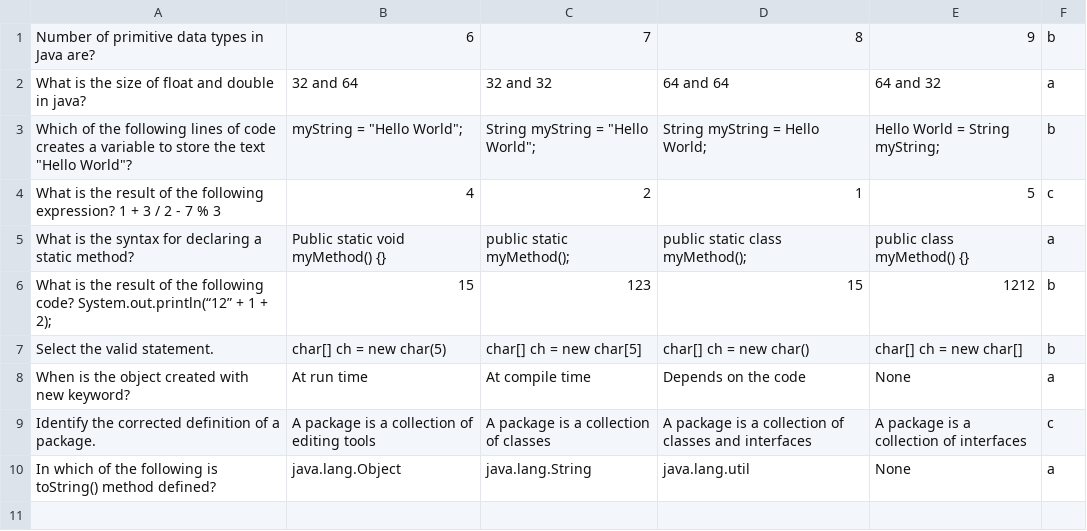
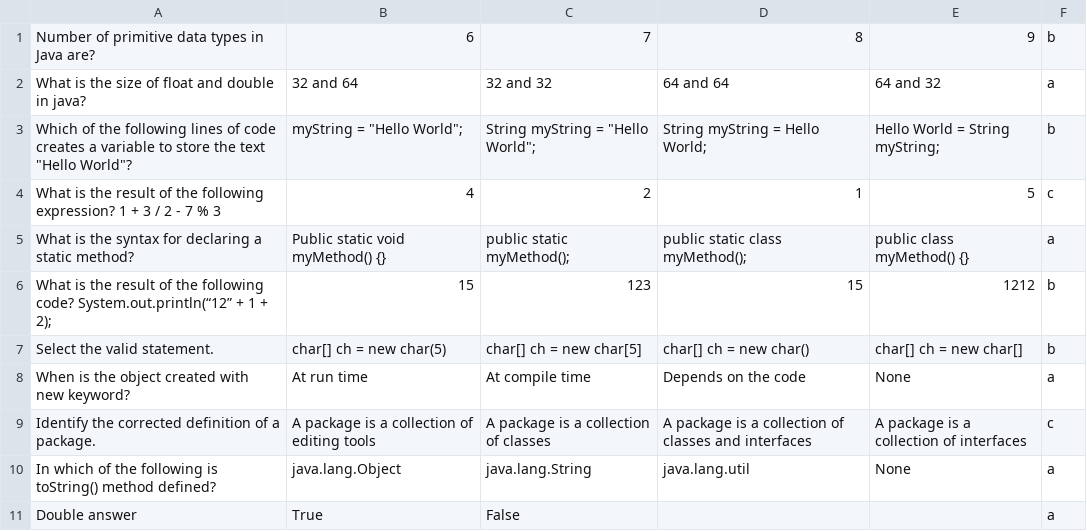
Before and after one commit to radwija/mcq-system-java, a CSV file: src/java-basic.csv, drawn as a sheet.

```diff
--- a/src/java-basic.csv
+++ b/src/java-basic.csv
@@ -10 +10,2 @@ Identify the corrected definition of a package.,A package is a collection of edi
 In which of the following is toString() method defined?,java.lang.Object,java.lang.String,java.lang.util,None,a
+Double answer,True,False,,,a
```
Also changed, not shown: out/production/Summative-MCQ Project/java-basic.csv, 2 other files.
